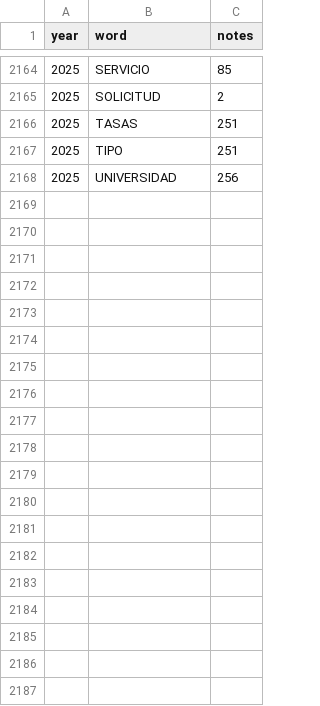
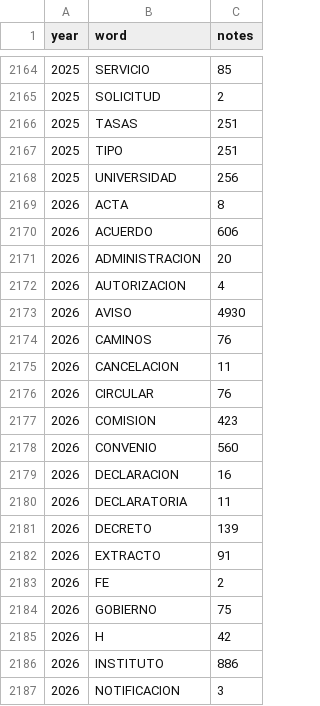
Before and after one commit to INGEOTEC/LegalIA, a CSV file: website/data/first_words.csv, drawn as a sheet; only a part is shown, gaps mark what is left out; the diff covers the shown part only; the diff names each change by its address in the sheet, - before the commit and + after, or states it on an @@ line.

```diff
--- a/website/data/first_words.csv
+++ b/website/data/first_words.csv
+row 2169: 2026 | ACTA | 8
+row 2170: 2026 | ACUERDO | 606
+row 2171: 2026 | ADMINISTRACION | 20
+row 2172: 2026 | AUTORIZACION | 4
+row 2173: 2026 | AVISO | 4930
+row 2174: 2026 | CAMINOS | 76
+row 2175: 2026 | CANCELACION | 11
+row 2176: 2026 | CIRCULAR | 76
+row 2177: 2026 | COMISION | 423
+row 2178: 2026 | CONVENIO | 560
+row 2179: 2026 | DECLARACION | 16
+row 2180: 2026 | DECLARATORIA | 11
+row 2181: 2026 | DECRETO | 139
+row 2182: 2026 | EXTRACTO | 91
+row 2183: 2026 | FE | 2
+row 2184: 2026 | GOBIERNO | 75
+row 2185: 2026 | H | 42
+row 2186: 2026 | INSTITUTO | 886
+row 2187: 2026 | NOTIFICACION | 3
```
Also changed, not shown: 10 added rows elsewhere in this file, website/data/days_with_notes.csv, website/data/headings.csv, 6 other files.
